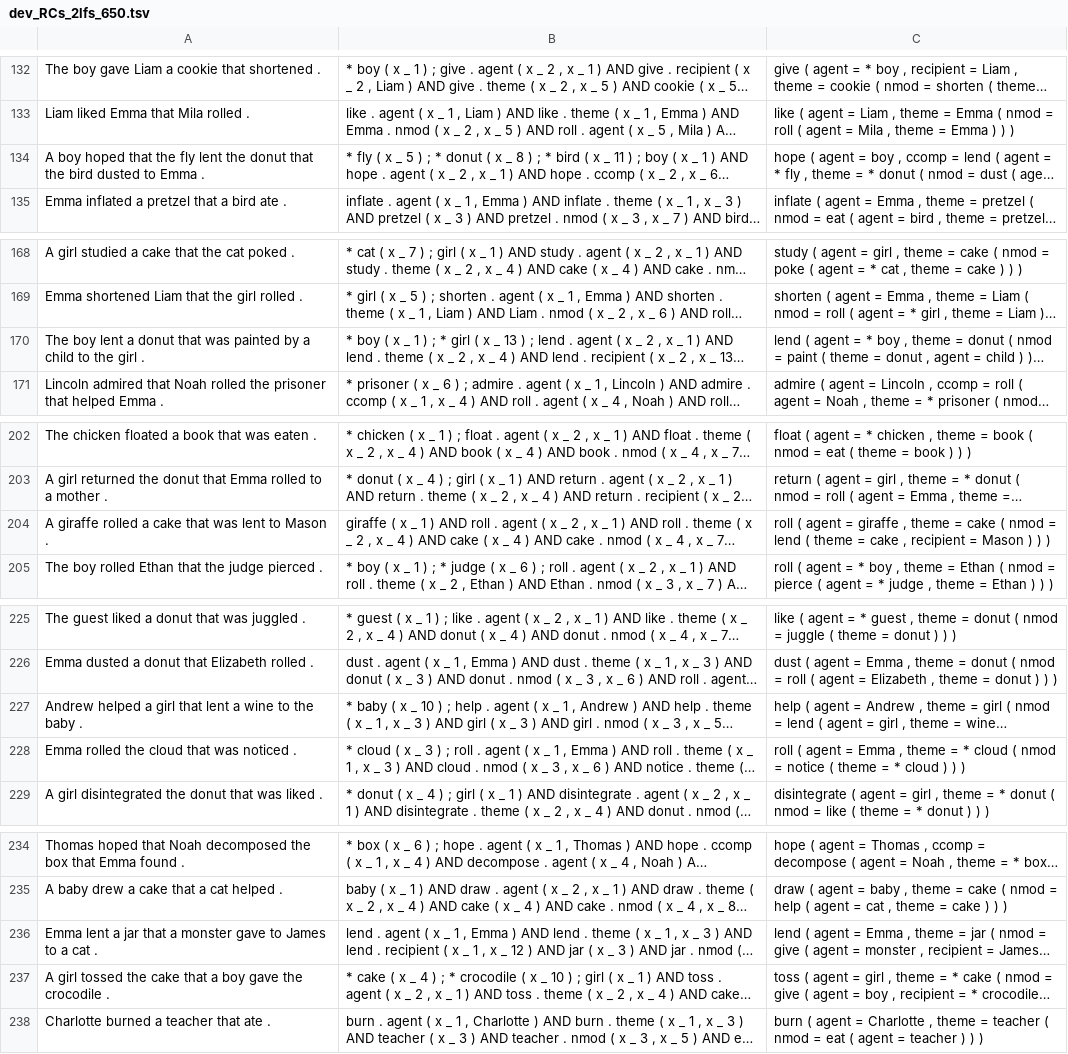
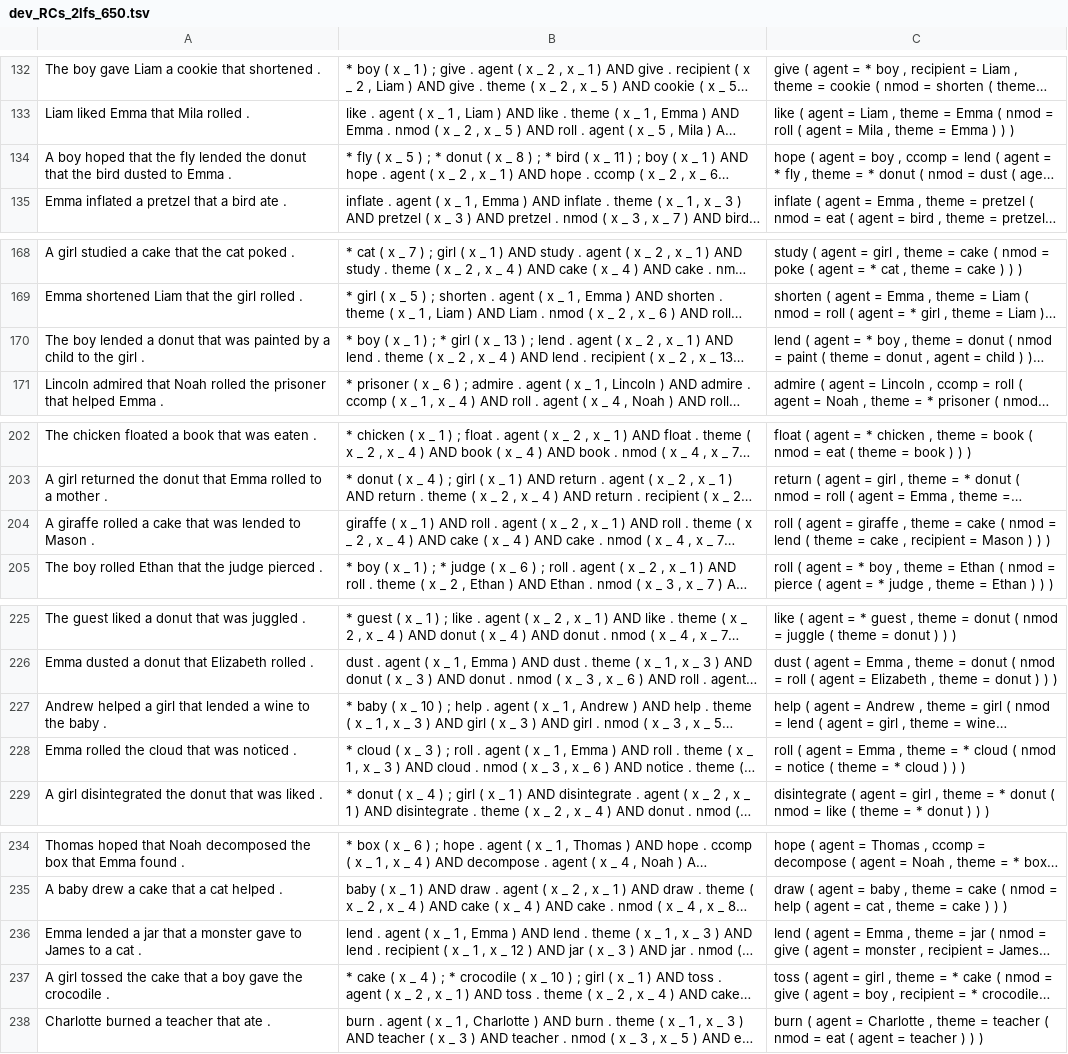
Before and after one commit to coli-saar/cogs-generator-alto, a TSV file: data/RCs_dataset/dev_RCs_2lfs_650.tsv, drawn as a sheet; only a part is shown, gaps mark what is left out; long unchanged cells end in …; the diff covers the shown part only; the diff names each change by its address in the sheet, - before the commit and + after, or states it on an @@ line.

```diff
--- a/data/RCs_dataset/dev_RCs_2lfs_650.tsv
+++ b/data/RCs_dataset/dev_RCs_2lfs_650.tsv
-A134: …the fly lent the donut…
+A134: …the fly lended the donut…
-A170: The boy lent a donut…
+A170: The boy lended a donut…
-A204: …that was lent to Mason…
+A204: …that was lended to Mason…
-A227: …girl that lent a wine…
+A227: …girl that lended a wine…
-A236: Emma lent a jar…
+A236: Emma lended a jar…
```
Also changed, not shown: 27 edited cells elsewhere in this file, data/RCs_dataset/test_RCs_2lfs_650.tsv, 2 other files.
